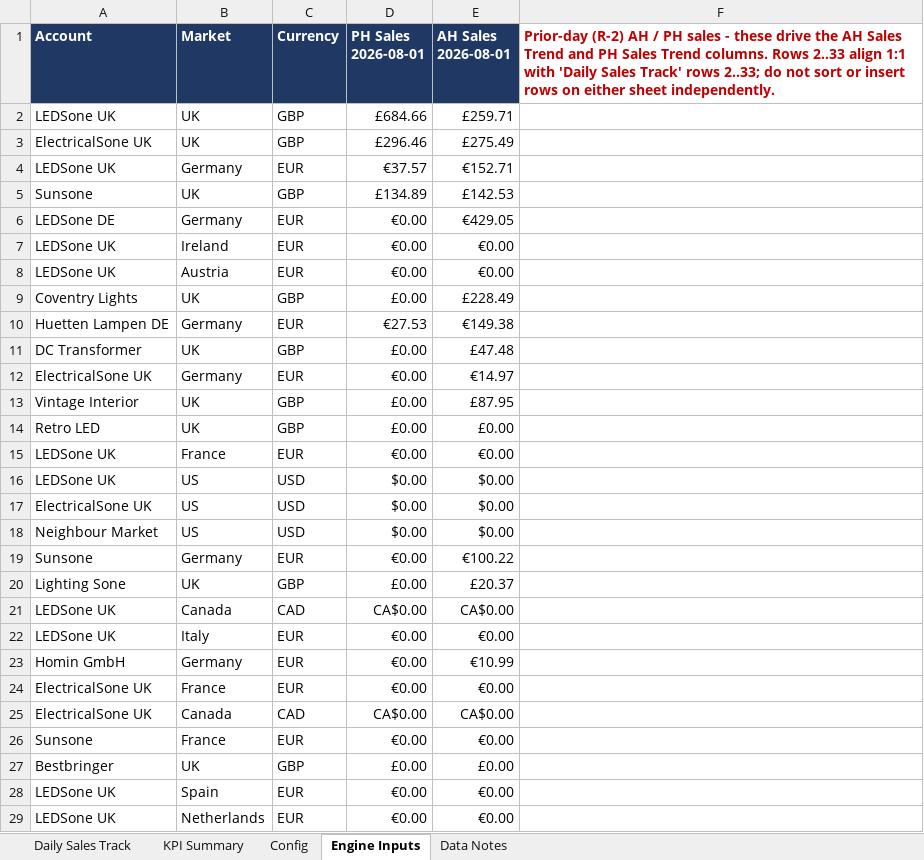
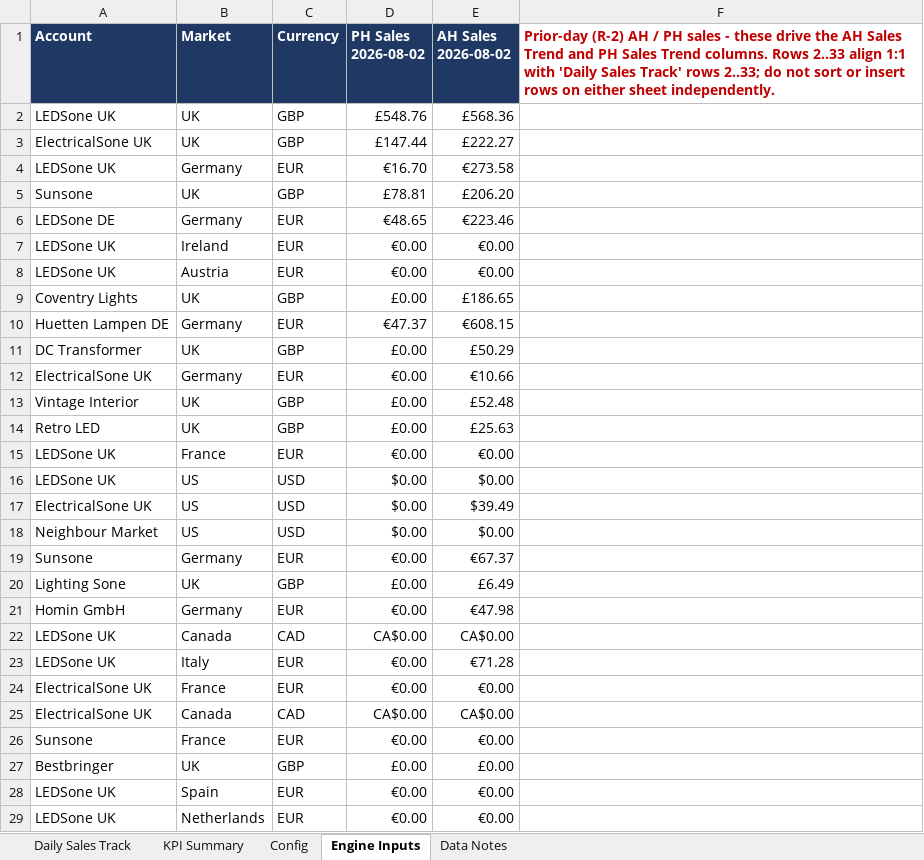
Before and after one commit to digitwebabiraj-byte/abiraj_aios, an Excel workbook: development/abiraj_mini_aios_workbench/projects/PRJ-2026-015_daily-sales-track/evidence/final_outputs/REQ-17_daily-sales-track/REQ-17-D01_daily_sales_track.xlsx, sheet Engine Inputs, drawn as a sheet; only a part is shown; values as stored, in another font and other column widths than the file's, no borders; removed rows and columns are numbered as before the commit, all else as after; the diff names each change by its address in the sheet, - before the commit and + after, or states it on an @@ line.

```diff
--- a/development/abiraj_mini_aios_workbench/projects/PRJ-2026-015_daily-sales-track/evidence/final_outputs/REQ-17_daily-sales-track/REQ-17-D01_daily_sales_track.xlsx (sheet Engine Inputs)
+++ b/development/abiraj_mini_aios_workbench/projects/PRJ-2026-015_daily-sales-track/evidence/final_outputs/REQ-17_daily-sales-track/REQ-17-D01_daily_sales_track.xlsx (sheet Engine Inputs)
-D1: PH Sales 2026-08-01
+D1: PH Sales 2026-08-02
-E1: AH Sales 2026-08-01
+E1: AH Sales 2026-08-02
-D2 (PH Sales 2026-08-02): £684.66
+D2 (PH Sales 2026-08-02): £548.76
-E2 (AH Sales 2026-08-02): £259.71
+E2 (AH Sales 2026-08-02): £568.36
-D3 (PH Sales 2026-08-02): £296.46
+D3 (PH Sales 2026-08-02): £147.44
-E3 (AH Sales 2026-08-02): £275.49
+E3 (AH Sales 2026-08-02): £222.27
-D4 (PH Sales 2026-08-02): €37.57
+D4 (PH Sales 2026-08-02): €16.70
-E4 (AH Sales 2026-08-02): €152.71
+E4 (AH Sales 2026-08-02): €273.58
-D5 (PH Sales 2026-08-02): £134.89
+D5 (PH Sales 2026-08-02): £78.81
-E5 (AH Sales 2026-08-02): £142.53
+E5 (AH Sales 2026-08-02): £206.20
-D6 (PH Sales 2026-08-02): €0.00
+D6 (PH Sales 2026-08-02): €48.65
-E6 (AH Sales 2026-08-02): €429.05
+E6 (AH Sales 2026-08-02): €223.46
-E9 (AH Sales 2026-08-02): £228.49
+E9 (AH Sales 2026-08-02): £186.65
-D10 (PH Sales 2026-08-02): €27.53
+D10 (PH Sales 2026-08-02): €47.37
-E10 (AH Sales 2026-08-02): €149.38
+E10 (AH Sales 2026-08-02): €608.15
-E11 (AH Sales 2026-08-02): £47.48
+E11 (AH Sales 2026-08-02): £50.29
-E12 (AH Sales 2026-08-02): €14.97
+E12 (AH Sales 2026-08-02): €10.66
-E13 (AH Sales 2026-08-02): £87.95
+E13 (AH Sales 2026-08-02): £52.48
-E14 (AH Sales 2026-08-02): £0.00
+E14 (AH Sales 2026-08-02): £25.63
-E17 (AH Sales 2026-08-02): $0.00
+E17 (AH Sales 2026-08-02): $39.49
-E19 (AH Sales 2026-08-02): €100.22
+E19 (AH Sales 2026-08-02): €67.37
-E20 (AH Sales 2026-08-02): £20.37
+E20 (AH Sales 2026-08-02): £6.49
+row 21: Homin GmbH | Germany | EUR | €0.00 | €47.98
-E23 (AH Sales 2026-08-02): €0.00
+E23 (AH Sales 2026-08-02): €71.28
-row 23: Homin GmbH | Germany | EUR | €0.00 | €10.99
```
Also changed, not shown: sheet Daily Sales Track, sheet Data Notes, sheet KPI Summary, 2 other files.
